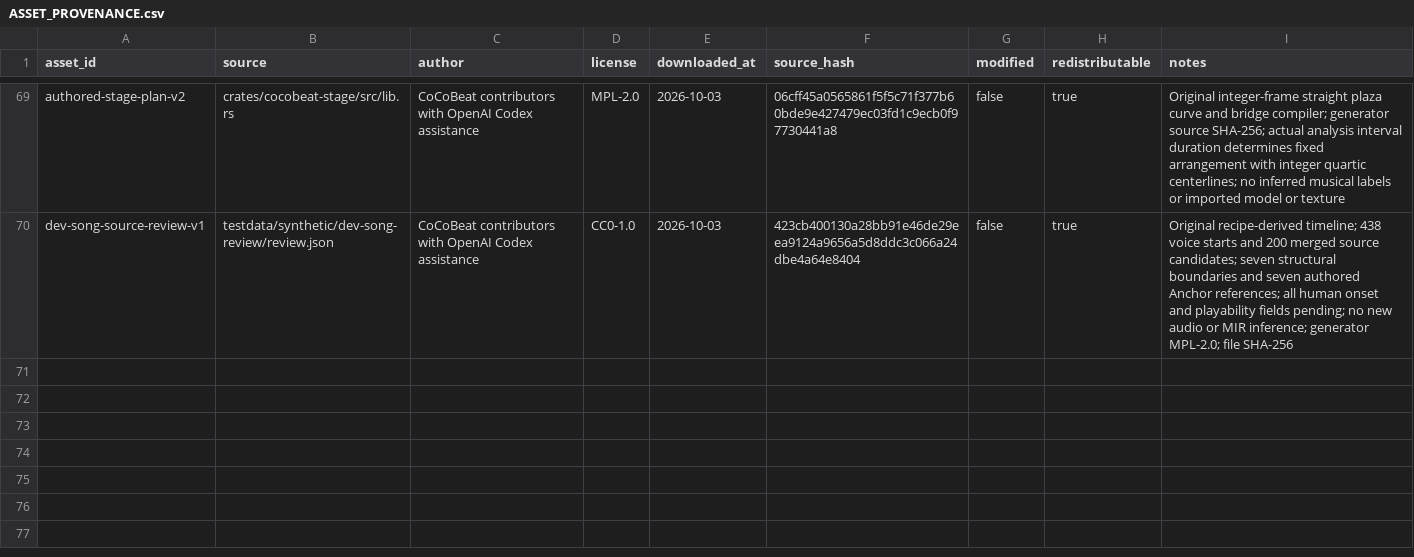
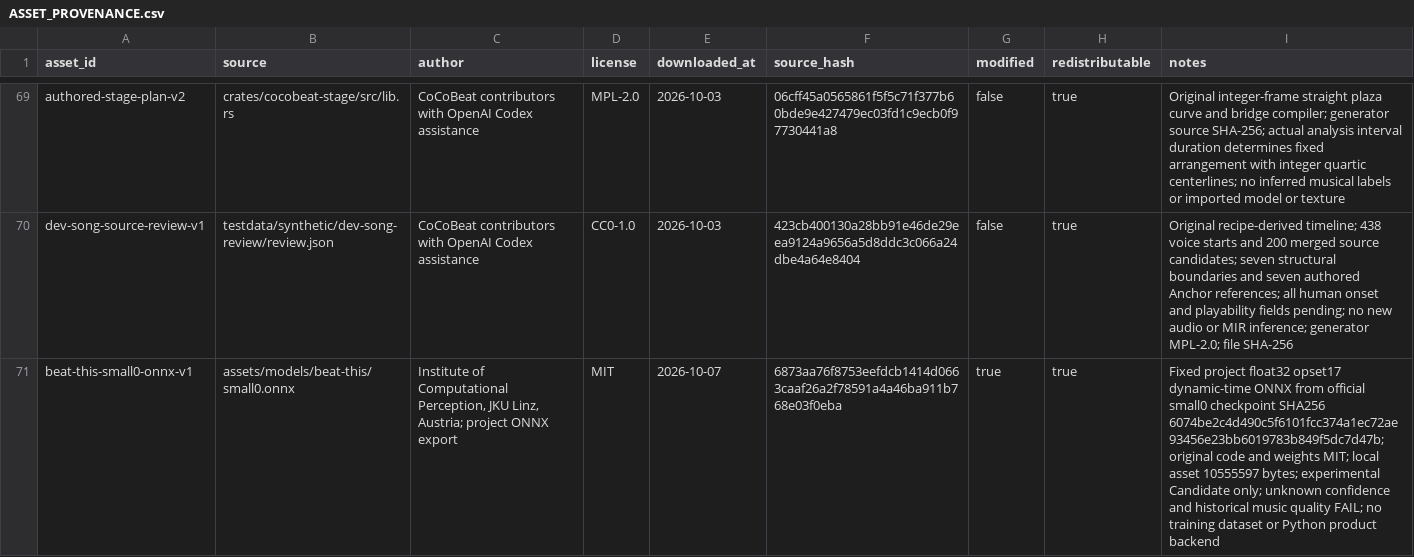
Before and after one commit to Xarth-Mai/CoCoBeat, a CSV file: licenses/ASSET_PROVENANCE.csv, drawn as a sheet; only a part is shown, gaps mark what is left out; the diff names each change by its address in the sheet, - before the commit and + after, or states it on an @@ line.

Commit message:
feat(media): add explicit native beat candidate import

```diff
--- a/licenses/ASSET_PROVENANCE.csv
+++ b/licenses/ASSET_PROVENANCE.csv
+row 71: beat-this-small0-onnx-v1 | assets/models/beat-this/small0.onnx | Institute of Computational Perception, JKU Linz, Austria; project ONNX export | MIT | 2026-10-07 | 6873aa76f8753eefdcb1414d0663caaf26a2f78591a4a46ba911b768e03f0eba | true | true | Fixed project float32 opset17 dynamic-time ONNX from official small0 checkpoint SHA256 6074be2c4d490c5f6101fcc374a1ec72ae93456e23bb6019783b849f5dc7d47b; original code and weights MIT; local asset 10555597 bytes; experimental Candidate only; unknown confidence and historical music quality FAIL; no training dataset or Python product backend
```
Also changed, not shown: licenses/THIRD_PARTY.csv, 52 other files.
